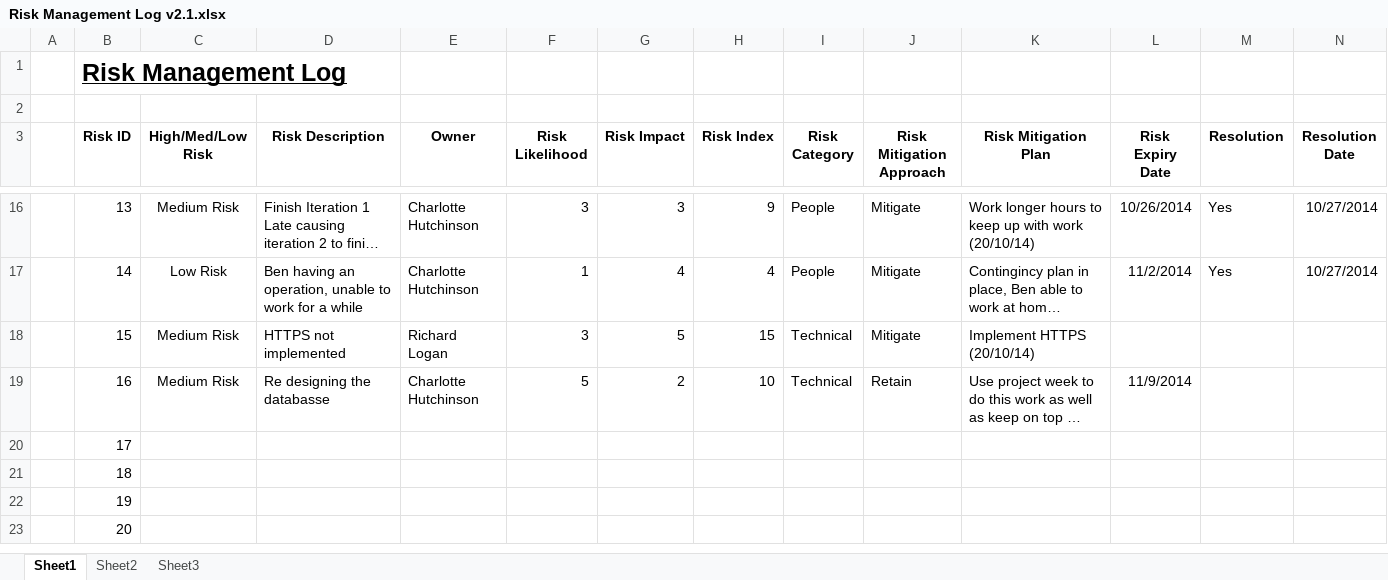
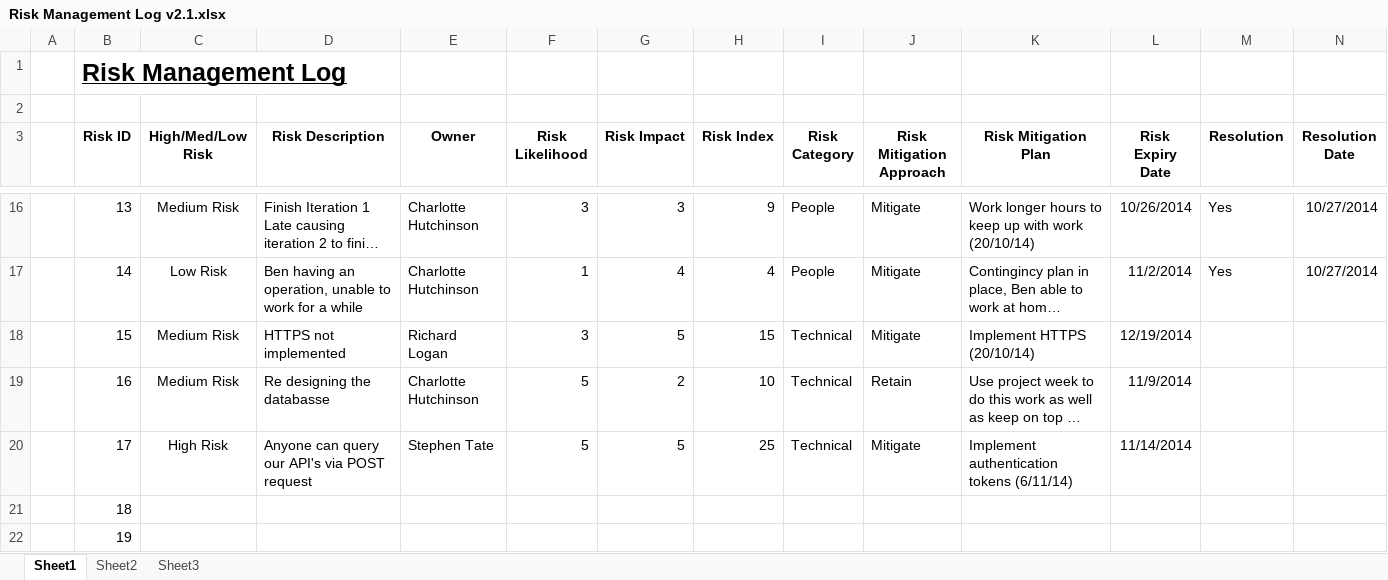
Before and after one commit to RichLogan/JustHealth, an Excel workbook: Documentation/8.0 Risk Assessment/Risk Management Log v2.1.xlsx, sheet Sheet1, drawn as a sheet; only a part is shown, gaps mark what is left out; the shorter side is filled out with more unchanged rows; long unchanged cells end in …; values as stored, in another font and other column widths than the file's, no borders; conditional formats not drawn; the diff names each change by its address in the sheet, - before the commit and + after, or states it on an @@ line.

Commit message:
updated risks

```diff
--- a/Documentation/8.0 Risk Assessment/Risk Management Log v2.1.xlsx (sheet Sheet1)
+++ b/Documentation/8.0 Risk Assessment/Risk Management Log v2.1.xlsx (sheet Sheet1)
-L18 (Risk Expiry Date): (empty)
+L18 (Risk Expiry Date): 12/19/2014
-C20 (High/Med/Low Risk): (empty)
+C20 (High/Med/Low Risk): High Risk
-D20 (Risk Description): (empty)
+D20 (Risk Description): Anyone can query our API's via POST request
-E20 (Owner): (empty)
+E20 (Owner): Stephen Tate
-F20 (Risk Likelihood): (empty)
+F20 (Risk Likelihood): 5
-G20 (Risk Impact): (empty)
+G20 (Risk Impact): 5
-H20 (Risk Index): (empty)
+H20 (Risk Index): 25
-I20 (Risk Category): (empty)
+I20 (Risk Category): Technical
-J20 (Risk Mitigation Approach): (empty)
+J20 (Risk Mitigation Approach): Mitigate
-K20 (Risk Mitigation Plan): (empty)
+K20 (Risk Mitigation Plan): Implement authentication tokens (6/11/14)
-L20 (Risk Expiry Date): (empty)
+L20 (Risk Expiry Date): 11/14/2014
```
